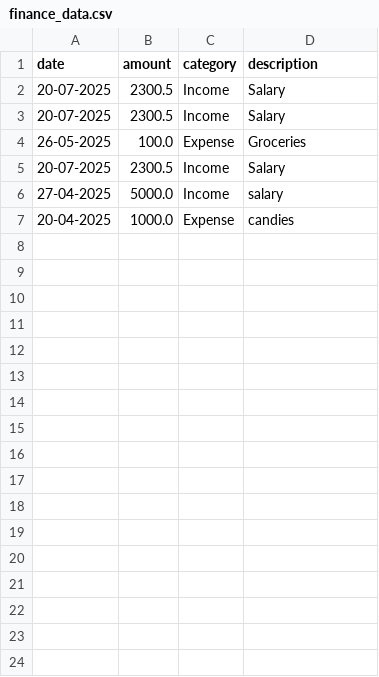
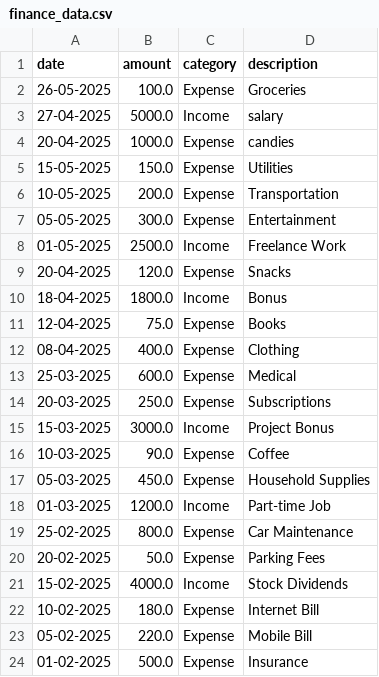
Before and after one commit to arthurbotto/Finance_Tracker, a CSV file: finance_data.csv, drawn as a sheet.

```diff
--- a/finance_data.csv
+++ b/finance_data.csv
@@ -1,7 +1,24 @@
 date,amount,category,description
-20-07-2025,2300.5,Income,Salary
-20-07-2025,2300.5,Income,Salary
 26-05-2025,100.0,Expense,Groceries
-20-07-2025,2300.5,Income,Salary
 27-04-2025,5000.0,Income,salary
 20-04-2025,1000.0,Expense,candies
+15-05-2025,150.0,Expense,Utilities
+10-05-2025,200.0,Expense,Transportation
+05-05-2025,300.0,Expense,Entertainment
+01-05-2025,2500.0,Income,Freelance Work
+20-04-2025,120.0,Expense,Snacks
+18-04-2025,1800.0,Income,Bonus
+12-04-2025,75.0,Expense,Books
+08-04-2025,400.0,Expense,Clothing
+25-03-2025,600.0,Expense,Medical
+20-03-2025,250.0,Expense,Subscriptions
+15-03-2025,3000.0,Income,Project Bonus
+10-03-2025,90.0,Expense,Coffee
+05-03-2025,450.0,Expense,Household Supplies
+01-03-2025,1200.0,Income,Part-time Job
+25-02-2025,800.0,Expense,Car Maintenance
+20-02-2025,50.0,Expense,Parking Fees
+15-02-2025,4000.0,Income,Stock Dividends
+10-02-2025,180.0,Expense,Internet Bill
+05-02-2025,220.0,Expense,Mobile Bill
+01-02-2025,500.0,Expense,Insurance
```
Also changed, not shown: 1 other file.
